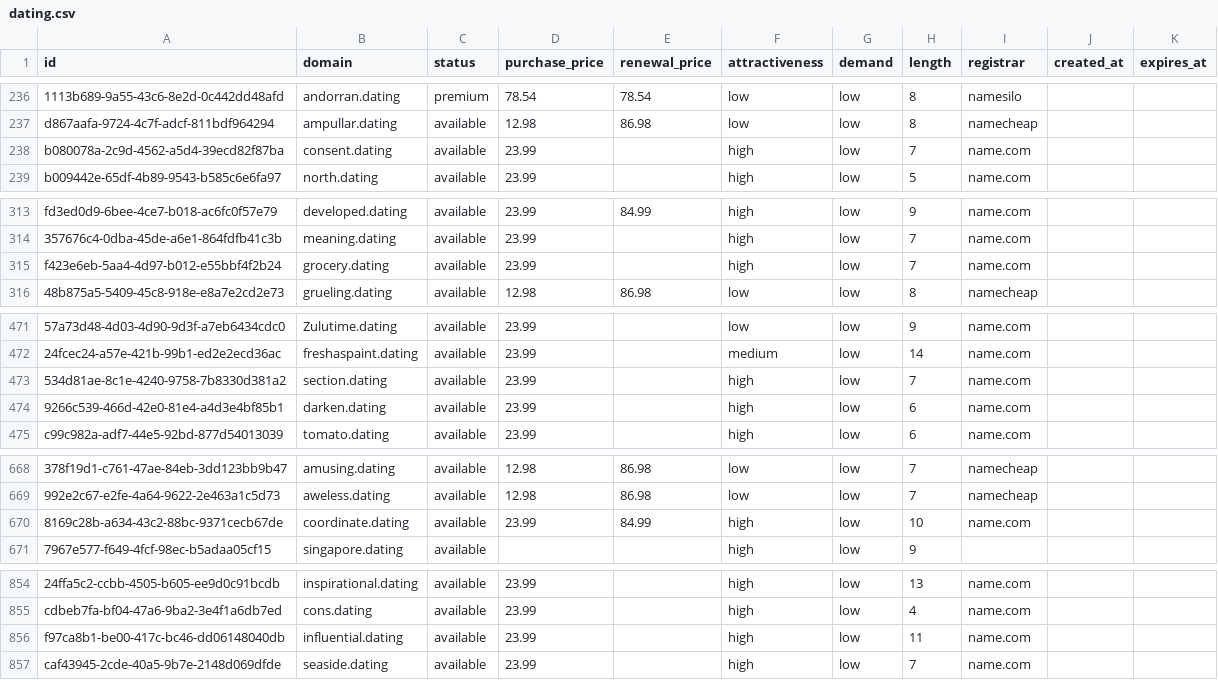
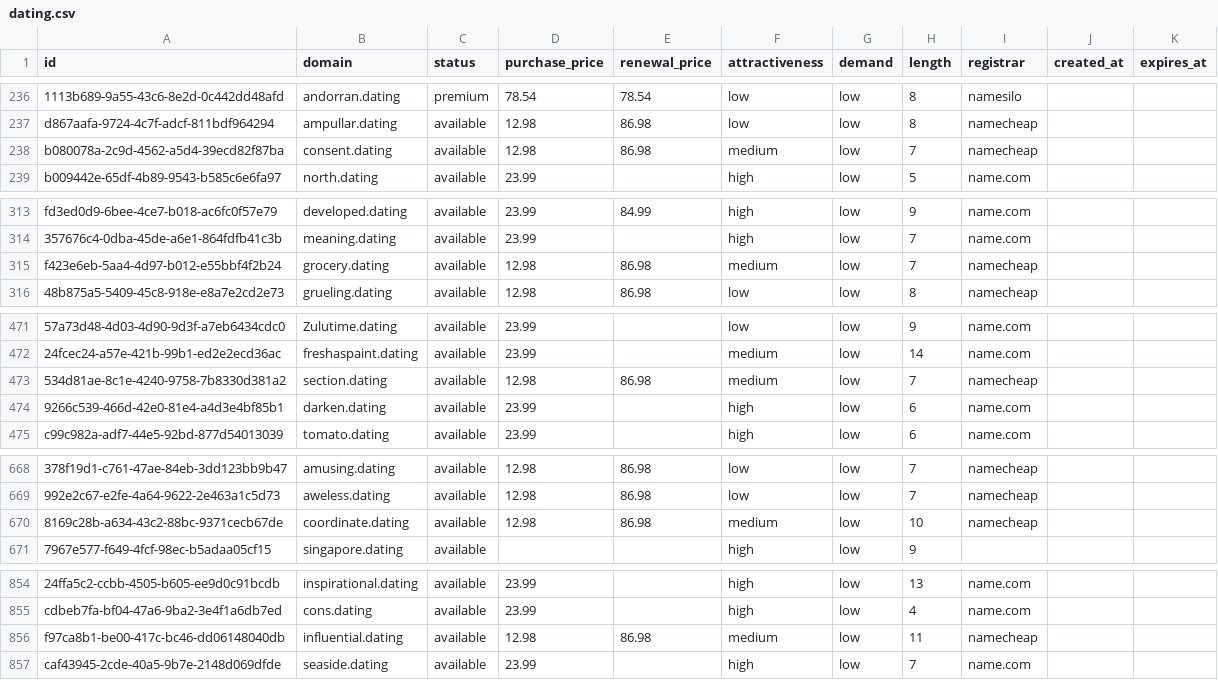
Before and after one commit to UniqueDomains/dating-oneword-domains, a CSV file: dating.csv, drawn as a sheet; only a part is shown, gaps mark what is left out; the diff names each change by its address in the sheet, - before the commit and + after, or states it on an @@ line.

Commit message:
Domains update

```diff
--- a/dating.csv
+++ b/dating.csv
-D238 (purchase_price): 23.99
+D238 (purchase_price): 12.98
-E238 (renewal_price): (empty)
+E238 (renewal_price): 86.98
-F238 (attractiveness): high
+F238 (attractiveness): medium
-I238 (registrar): name.com
+I238 (registrar): namecheap
-D315 (purchase_price): 23.99
+D315 (purchase_price): 12.98
-E315 (renewal_price): (empty)
+E315 (renewal_price): 86.98
-F315 (attractiveness): high
+F315 (attractiveness): medium
-I315 (registrar): name.com
+I315 (registrar): namecheap
-D473 (purchase_price): 23.99
+D473 (purchase_price): 12.98
-E473 (renewal_price): (empty)
+E473 (renewal_price): 86.98
-F473 (attractiveness): high
+F473 (attractiveness): medium
-I473 (registrar): name.com
+I473 (registrar): namecheap
-D670 (purchase_price): 23.99
+D670 (purchase_price): 12.98
-E670 (renewal_price): 84.99
+E670 (renewal_price): 86.98
-F670 (attractiveness): high
+F670 (attractiveness): medium
-I670 (registrar): name.com
+I670 (registrar): namecheap
-D856 (purchase_price): 23.99
+D856 (purchase_price): 12.98
-E856 (renewal_price): (empty)
+E856 (renewal_price): 86.98
-F856 (attractiveness): high
+F856 (attractiveness): medium
-I856 (registrar): name.com
+I856 (registrar): namecheap
```
Also changed, not shown: 4 other files.
